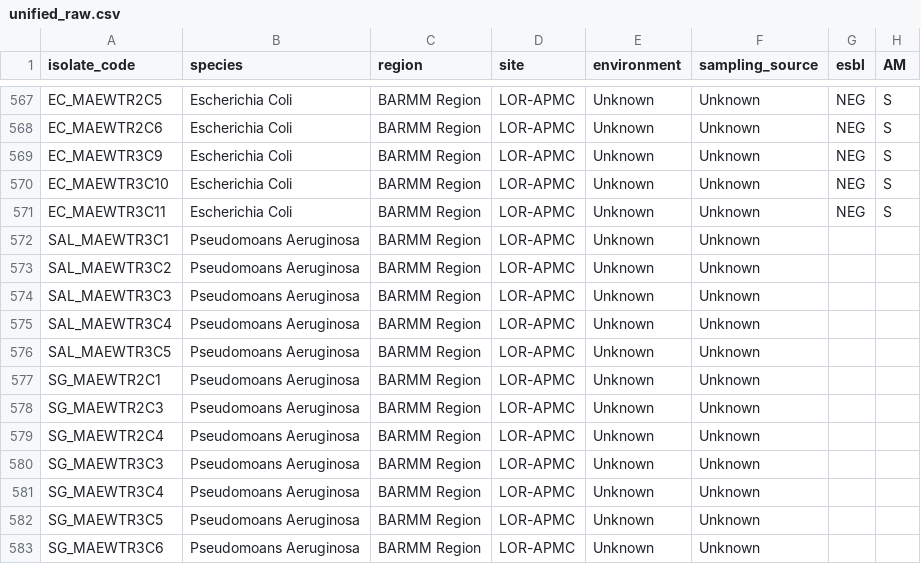
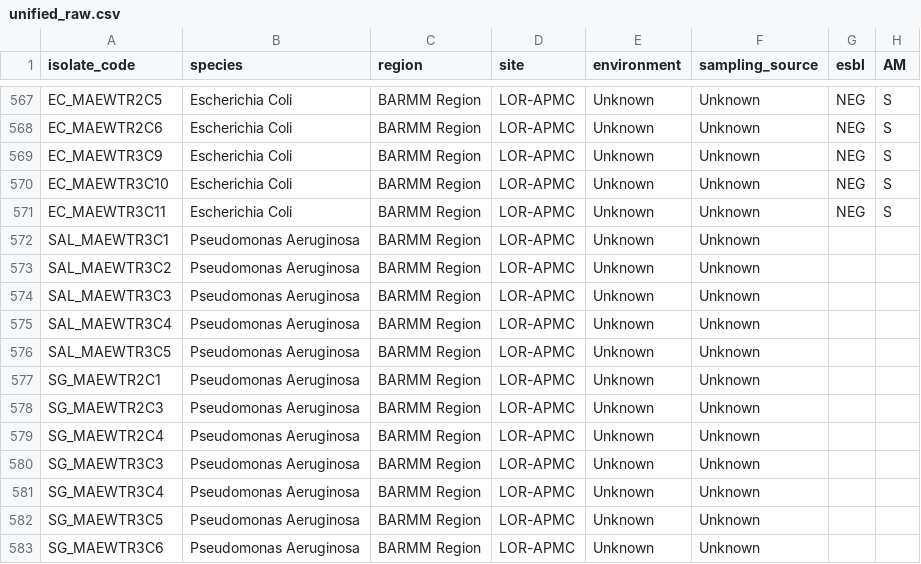
Before and after one commit to csreynaldopahay-sketch/amr-pattern-recognition, a CSV file: data/processed/unified_raw.csv, drawn as a sheet; only a part is shown, gaps mark what is left out; the diff covers the shown part only; the diff names each change by its address in the sheet, - before the commit and + after, or states it on an @@ line.

```diff
--- a/data/processed/unified_raw.csv
+++ b/data/processed/unified_raw.csv
-B572:B583 (species): Pseudomoans Aeruginosa
+B572:B583 (species): Pseudomonas Aeruginosa
```
Also changed, not shown: 20 edited cells elsewhere in this file, 1 other file.
